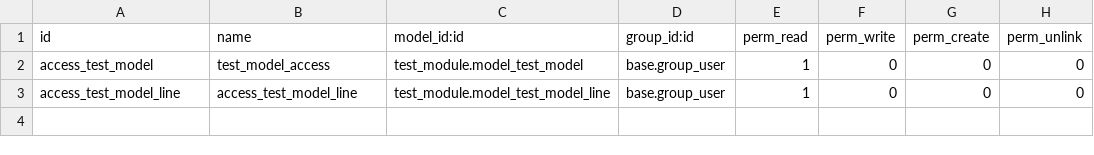
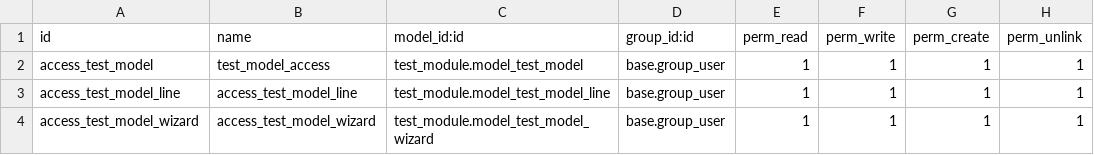
Before and after one commit to CosmDandy/Odoo-test, a CSV file: extra-addons/test_module/security/ir.model.access.csv, drawn as a sheet.

Commit message:
feat(odoo): Hide extra fields and add client creation wizard + some fix

```diff
--- a/extra-addons/test_module/security/ir.model.access.csv
+++ b/extra-addons/test_module/security/ir.model.access.csv
@@ -1,3 +1,4 @@
 id,name,model_id:id,group_id:id,perm_read,perm_write,perm_create,perm_unlink
-access_test_model,test_model_access,test_module.model_test_model,base.group_user,1,0,0,0
-access_test_model_line,access_test_model_line,test_module.model_test_model_line,base.group_user,1,0,0,0
+access_test_model,test_model_access,test_module.model_test_model,base.group_user,1,1,1,1
+access_test_model_line,access_test_model_line,test_module.model_test_model_line,base.group_user,1,1,1,1
+access_test_model_wizard,access_test_model_wizard,test_module.model_test_model_wizard,base.group_user,1,1,1,1
```
Also changed, not shown: 9 other files.
